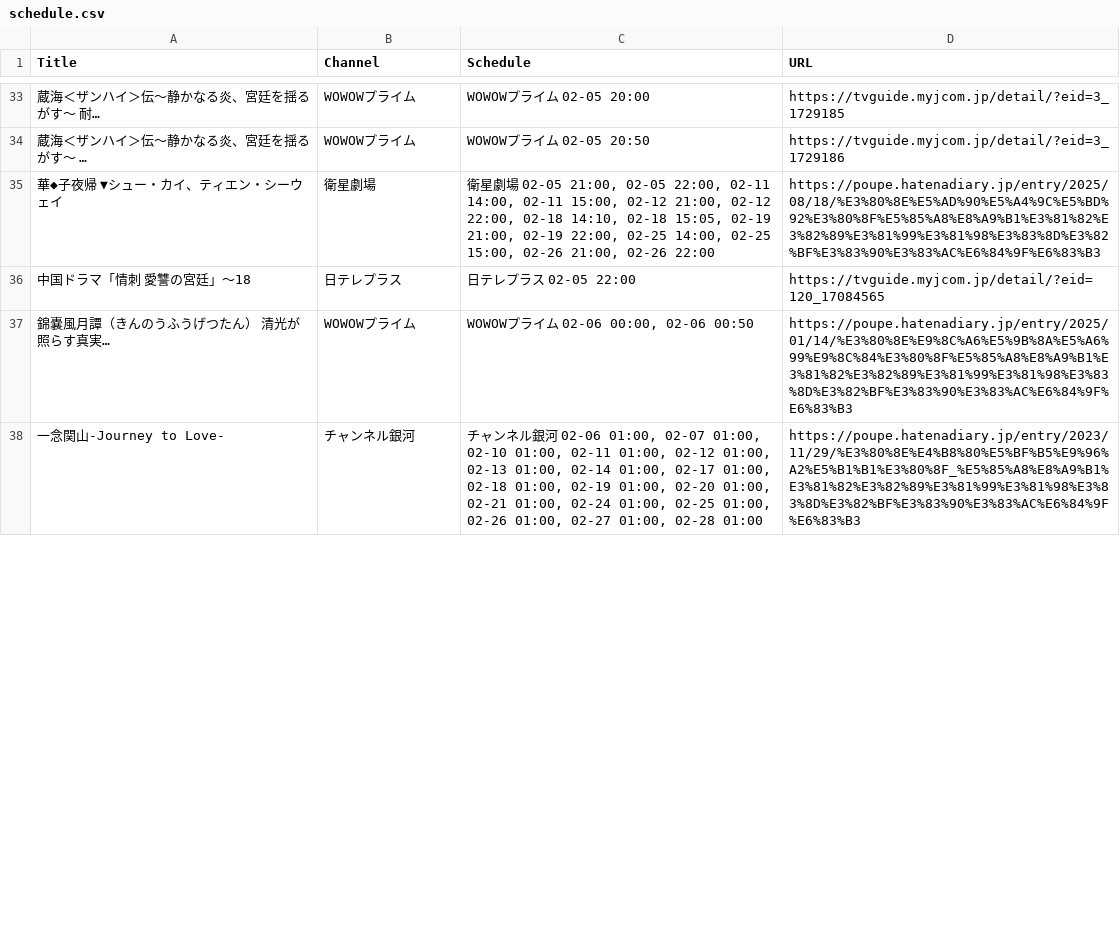
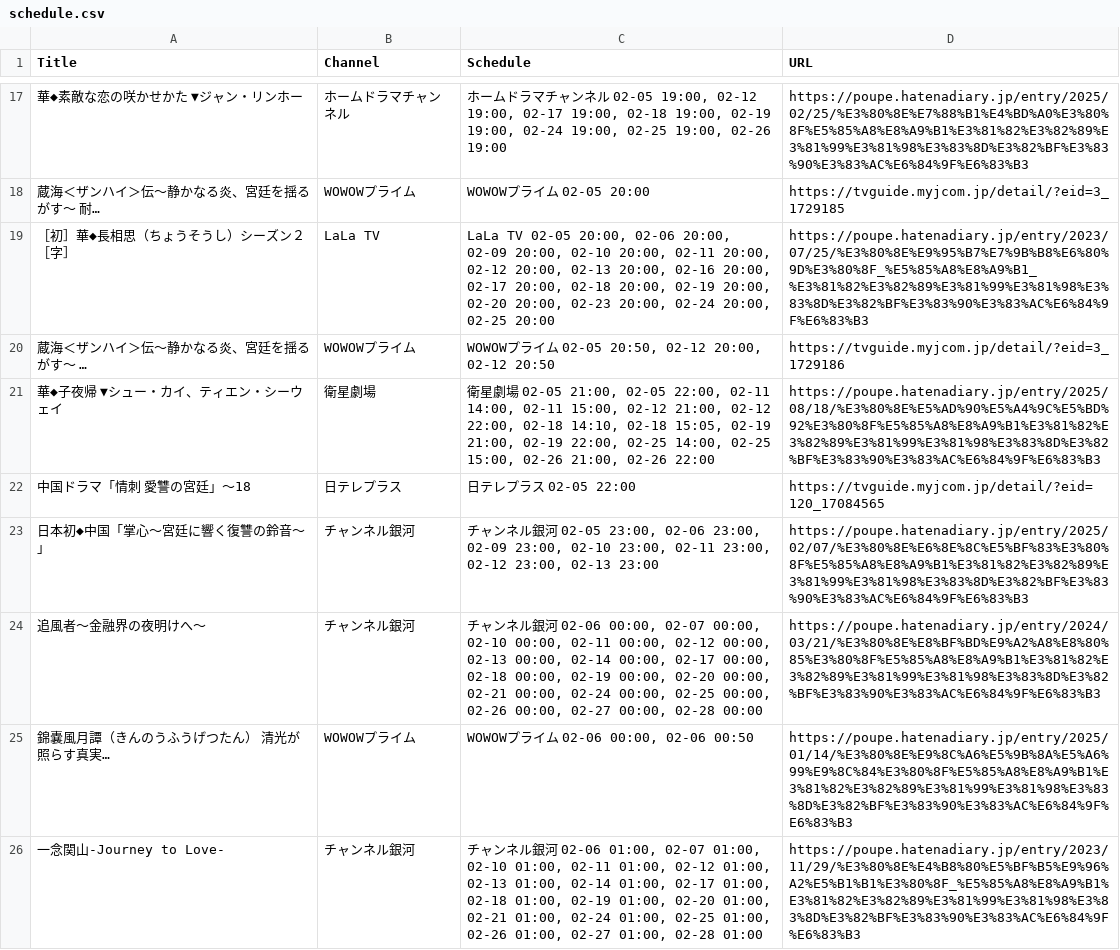
Before and after one commit to huazishanben7-afk/china-drama-app, a CSV file: public/data/schedule.csv, drawn as a sheet; only a part is shown, gaps mark what is left out; the diff covers the shown part only.

```diff
--- a/public/data/schedule.csv
+++ b/public/data/schedule.csv
@@ -33,5 +17,9 @@
+"華◆素敵な恋の咲かせかた　▼ジャン・リンホー","ホームドラマチャンネル","ホームドラマチャンネル 02-05 19:00, 02-12 19:00, 02-17 19:00, 02-18 19:00, 02-19 19:00, 02-24 19:00, 02-25 19:00, 02-26 19:00","https://poupe.hatenadiary.jp/entry/2025/02/25/%E3%80%8E%E7%88%B1%E4%BD%A0%E3%80%8F%E5%85%A8%E8%A9%B1%E3%81%82%E3%82%89%E3%81%99%E3%81%98%E3%83%8D%E3%82%BF%E3%83%90%E3%83%AC%E6%84%9F%E6%83%B3"
 "蔵海＜ザンハイ＞伝〜静かなる炎、宮廷を揺るがす〜 耐…","WOWOWプライム","WOWOWプライム 02-05 20:00","https://tvguide.myjcom.jp/detail/?eid=3_1729185"
-"蔵海＜ザンハイ＞伝〜静かなる炎、宮廷を揺るがす〜 …","WOWOWプライム","WOWOWプライム 02-05 20:50","https://tvguide.myjcom.jp/detail/?eid=3_1729186"
+"［初］華◆長相思（ちょうそうし）シーズン２［字］","LaLa TV","LaLa TV 02-05 20:00, 02-06 20:00, 02-09 20:00, 02-10 20:00, 02-11 20:00, 02-12 20:00, 02-13 20:00, 02-16 20:00, 02-17 20:00, 02-18 20:00, 02-19 20:00, 02-20 20:00, 02-23 20:00, 02-24 20:00, 02-25 20:00","https://poupe.hatenadiary.jp/entry/2023/07/25/%E3%80%8E%E9%95%B7%E7%9B%B8%E6%80%9D%E3%80%8F_%E5%85%A8%E8%A9%B1_%E3%81%82%E3%82%89%E3%81%99%E3%81%98%E3%83%8D%E3%82%BF%E3%83%90%E3%83%AC%E6%84%9F%E6%83%B3"
+"蔵海＜ザンハイ＞伝〜静かなる炎、宮廷を揺るがす〜 …","WOWOWプライム","WOWOWプライム 02-05 20:50, 02-12 20:00, 02-12 20:50","https://tvguide.myjcom.jp/detail/?eid=3_1729186"
 "華◆子夜帰　▼シュー・カイ、ティエン・シーウェイ","衛星劇場","衛星劇場 02-05 21:00, 02-05 22:00, 02-11 14:00, 02-11 15:00, 02-12 21:00, 02-12 22:00, 02-18 14:10, 02-18 15:05, 02-19 21:00, 02-19 22:00, 02-25 14:00, 02-25 15:00, 02-26 21:00, 02-26 22:00","https://poupe.hatenadiary.jp/entry/2025/08/18/%E3%80%8E%E5%AD%90%E5%A4%9C%E5%BD%92%E3%80%8F%E5%85%A8%E8%A9%B1%E3%81%82%E3%82%89%E3%81%99%E3%81%98%E3%83%8D%E3%82%BF%E3%83%90%E3%83%AC%E6%84%9F%E6%83%B3"
 "中国ドラマ「情刺 愛讐の宮廷」〜18","日テレプラス","日テレプラス 02-05 22:00","https://tvguide.myjcom.jp/detail/?eid=120_17084565"
+"日本初◆中国「掌心〜宮廷に響く復讐の鈴音〜」","チャンネル銀河","チャンネル銀河 02-05 23:00, 02-06 23:00, 02-09 23:00, 02-10 23:00, 02-11 23:00, 02-12 23:00, 02-13 23:00","https://poupe.hatenadiary.jp/entry/2025/02/07/%E3%80%8E%E6%8E%8C%E5%BF%83%E3%80%8F%E5%85%A8%E8%A9%B1%E3%81%82%E3%82%89%E3%81%99%E3%81%98%E3%83%8D%E3%82%BF%E3%83%90%E3%83%AC%E6%84%9F%E6%83%B3"
+"追風者〜金融界の夜明けへ〜","チャンネル銀河","チャンネル銀河 02-06 00:00, 02-07 00:00, 02-10 00:00, 02-11 00:00, 02-12 00:00, 02-13 00:00, 02-14 00:00, 02-17 00:00, 02-18 00:00, 02-19 00:00, 02-20 00:00, 02-21 00:00, 02-24 00:00, 02-25 00:00, 02-26 00:00, 02-27 00:00, 02-28 00:00","https://poupe.hatenadiary.jp/entry/2024/03/21/%E3%80%8E%E8%BF%BD%E9%A2%A8%E8%80%85%E3%80%8F%E5%85%A8%E8%A9%B1%E3%81%82%E3%82%89%E3%81%99%E3%81%98%E3%83%8D%E3%82%BF%E3%83%90%E3%83%AC%E6%84%9F%E6%83%B3"
 "錦嚢風月譚（きんのうふうげつたん） 清光が照らす真実…","WOWOWプライム","WOWOWプライム 02-06 00:00, 02-06 00:50","https://poupe.hatenadiary.jp/entry/2025/01/14/%E3%80%8E%E9%8C%A6%E5%9B%8A%E5%A6%99%E9%8C%84%E3%80%8F%E5%85%A8%E8%A9%B1%E3%81%82%E3%82%89%E3%81%99%E3%81%98%E3%83%8D%E3%82%BF%E3%83%90%E3%83%AC%E6%84%9F%E6%83%B3"
```
Also changed, not shown: 17 added rows, 25 removed rows and 10 edited cells elsewhere in this file, 1 other file.
